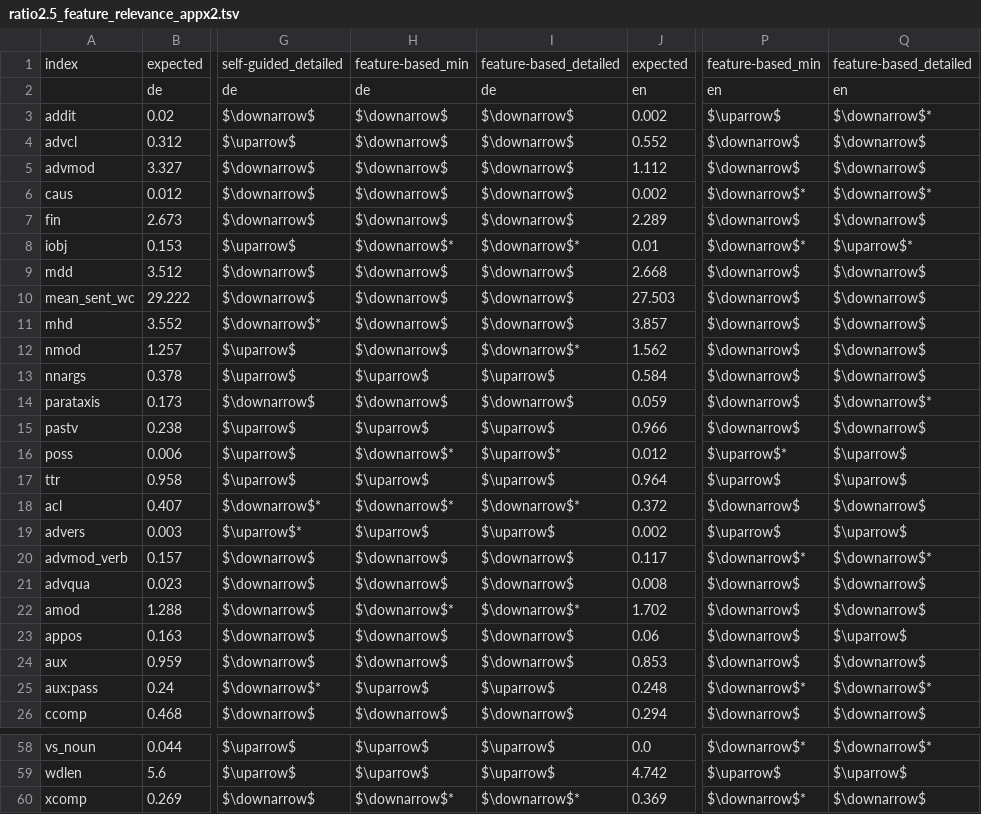
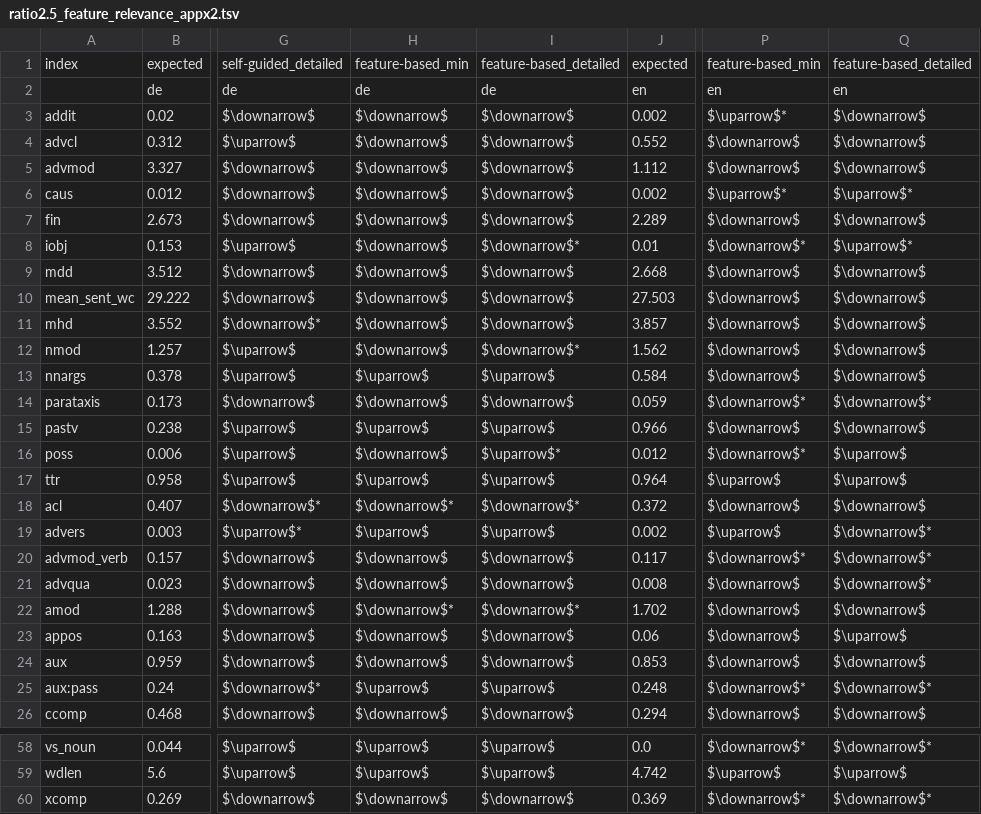
Before and after one commit to SFB1102/b7-b6-prompting-eamt2024, a TSV file: 7_evaluation_and_analysis/res/ratio2.5_feature_relevance_appx2.tsv, drawn as a sheet; only a part is shown, gaps mark what is left out; the diff covers the shown part only; the diff names each change by its address in the sheet, - before the commit and + after, or states it on an @@ line.

```diff
--- a/7_evaluation_and_analysis/res/ratio2.5_feature_relevance_appx2.tsv
+++ b/7_evaluation_and_analysis/res/ratio2.5_feature_relevance_appx2.tsv
-P3: $\uparrow$
+P3: $\uparrow$*
-Q3: $\downarrow$*
+Q3: $\downarrow$
-P6: $\downarrow$*
+P6: $\uparrow$*
-Q6: $\downarrow$*
+Q6: $\uparrow$*
-H8: $\downarrow$*
+H8: $\downarrow$
-P14: $\downarrow$
+P14: $\downarrow$*
-H16: $\downarrow$*
+H16: $\downarrow$
-P16: $\uparrow$*
+P16: $\downarrow$*
-Q19: $\uparrow$
+Q19: $\downarrow$*
-Q21: $\downarrow$
+Q21: $\downarrow$*
-H60: $\downarrow$*
+H60: $\downarrow$
-I60: $\downarrow$*
+I60: $\downarrow$
-Q60: $\downarrow$
+Q60: $\downarrow$*
```
Also changed, not shown: 15 edited cells elsewhere in this file, 7_evaluation_and_analysis/res/std2_feature_relevance_appx2.tsv, 5 other files.
